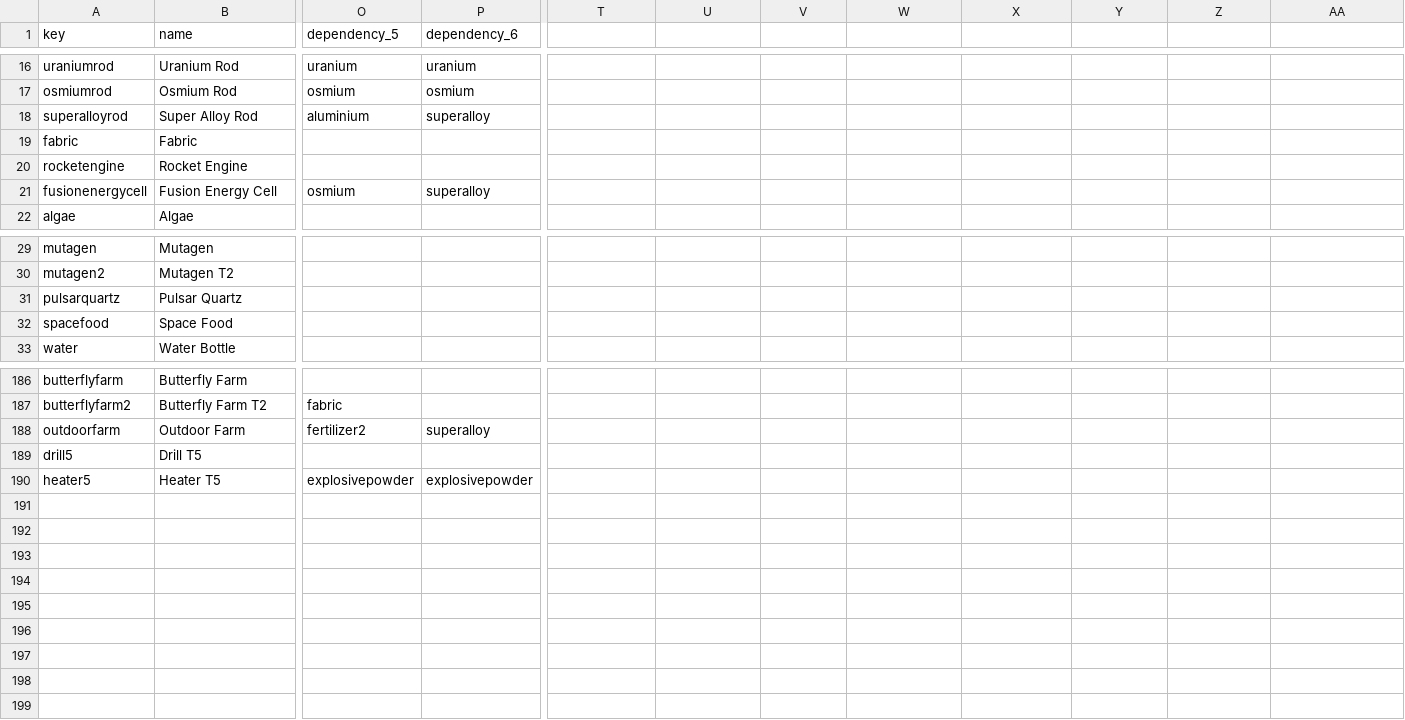
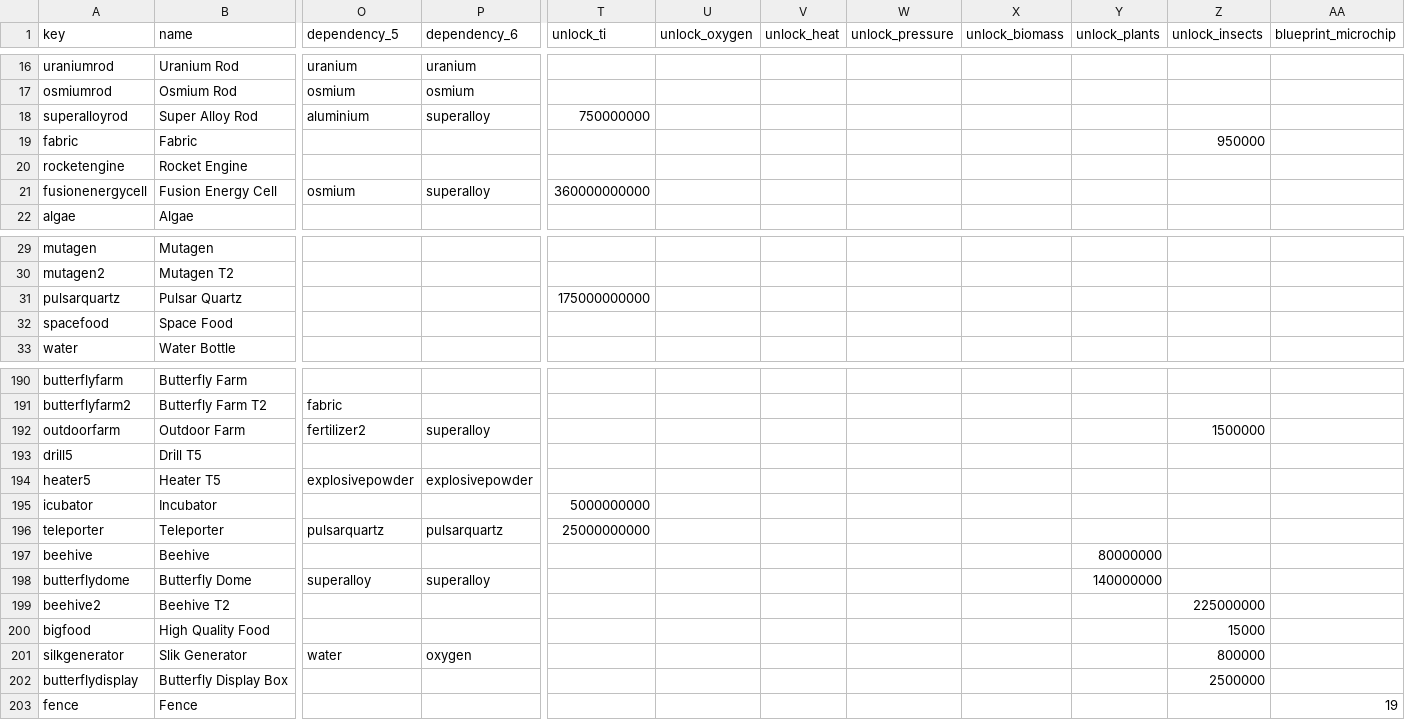
Before and after one commit to eseidel/pcs, a CSV file: packages/pcs/items.csv, drawn as a sheet; only a part is shown, gaps mark what is left out; addresses are those after the commit; rows hold the shown columns only; the diff covers the shown part only; the diff names each change by its address in the sheet, - before the commit and + after, or states it on an @@ line.

Commit message:
Add unlock information to items
Also added more items from the new insects update.

```diff
--- a/packages/pcs/items.csv
+++ b/packages/pcs/items.csv
-T1: (empty)
+T1: unlock_ti
-U1: (empty)
+U1: unlock_oxygen
-V1: (empty)
+V1: unlock_heat
-W1: (empty)
+W1: unlock_pressure
-X1: (empty)
+X1: unlock_biomass
-Y1: (empty)
+Y1: unlock_plants
-Z1: (empty)
+Z1: unlock_insects
-AA1: (empty)
+AA1: blueprint_microchip
-T18 (unlock_ti): (empty)
+T18 (unlock_ti): 750000000
-Z19 (unlock_insects): (empty)
+Z19 (unlock_insects): 950000
-T21 (unlock_ti): (empty)
+T21 (unlock_ti): 360000000000
-T31 (unlock_ti): (empty)
+T31 (unlock_ti): 175000000000
-Z192 (unlock_insects): (empty)
+Z192 (unlock_insects): 1500000
+row 195: icubator | Incubator |  |  | 5000000000
+row 196: teleporter | Teleporter | pulsarquartz | pulsarquartz | 25000000000
+row 197: beehive | Beehive |  |  |  |  |  |  |  | 80000000
+row 198: butterflydome | Butterfly Dome | superalloy | superalloy |  |  |  |  |  | 140000000
+row 199: beehive2 | Beehive T2 |  |  |  |  |  |  |  |  | 225000000
+row 200: bigfood | High Quality Food |  |  |  |  |  |  |  |  | 15000
+row 201: silkgenerator | Slik Generator | water | oxygen |  |  |  |  |  |  | 800000
+row 202: butterflydisplay | Butterfly Display Box |  |  |  |  |  |  |  |  | 2500000
+row 203: fence | Fence |  |  |  |  |  |  |  |  |  | 19
```
Also changed, not shown: 4 added rows and 73 edited cells elsewhere in this file, 2 other files.
